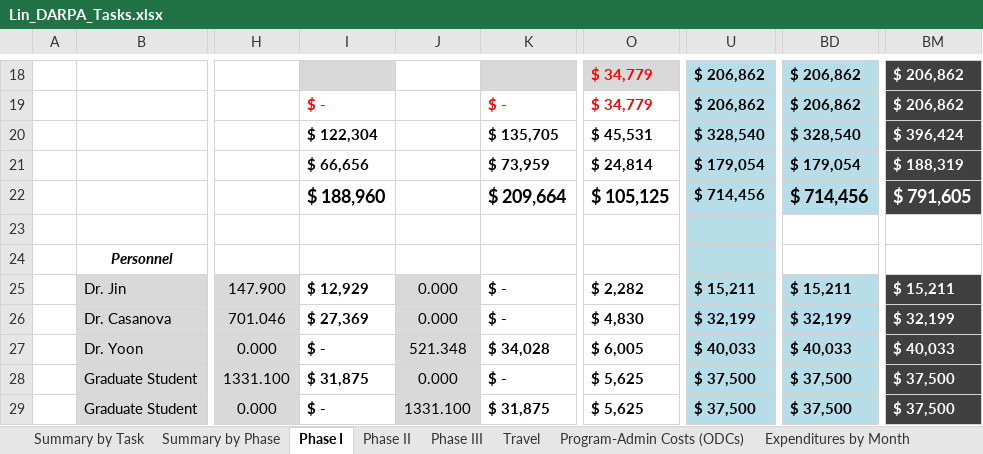
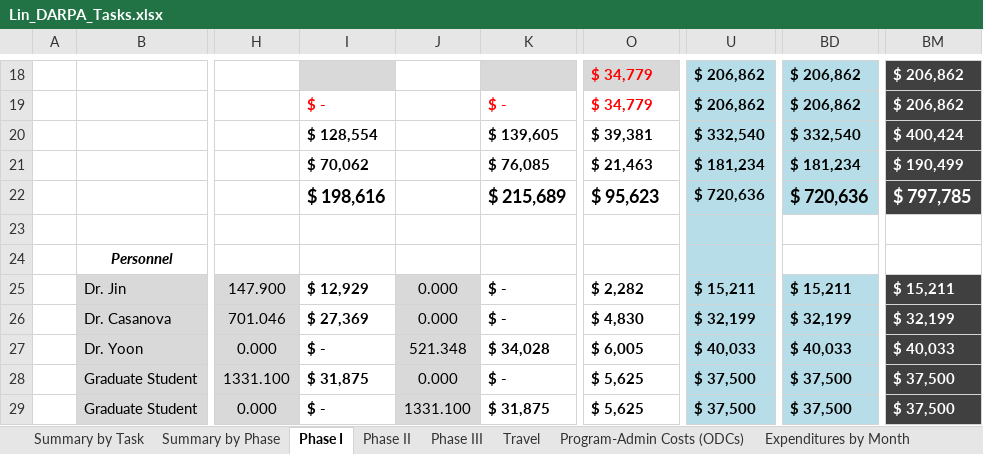
Before and after one commit to joaquincasanova/proposals, an Excel workbook: biomagnetometer/darpa/Lin_DARPA_Tasks.xlsx, sheet Phase I, drawn as a sheet; only a part is shown, gaps mark what is left out; values as stored, in another font and other column widths than the file's, no borders; the diff covers the shown part only; the diff names each change by its address in the sheet, - before the commit and + after, or states it on an @@ line.

```diff
--- a/biomagnetometer/darpa/Lin_DARPA_Tasks.xlsx (sheet Phase I)
+++ b/biomagnetometer/darpa/Lin_DARPA_Tasks.xlsx (sheet Phase I)
-I20: $ 122,304
+I20: $ 128,554
-K20: $ 135,705
+K20: $ 139,605
-O20: $ 45,531
+O20: $ 39,381
-U20: $ 328,540
+U20: $ 332,540
-BD20: $ 328,540
+BD20: $ 332,540
-BM20: $ 396,424
+BM20: $ 400,424
-I21: $ 66,656
+I21: $ 70,062
-K21: $ 73,959
+K21: $ 76,085
-O21: $ 24,814
+O21: $ 21,463
-U21: $ 179,054
+U21: $ 181,234
-BD21: $ 179,054
+BD21: $ 181,234
-BM21: $ 188,319
+BM21: $ 190,499
-I22: $ 188,960
+I22: $ 198,616
-K22: $ 209,664
+K22: $ 215,689
-O22: $ 105,125
+O22: $ 95,623
-U22: $ 714,456
+U22: $ 720,636
-BD22: $ 714,456
+BD22: $ 720,636
-BM22: $ 791,605
+BM22: $ 797,785
```
Also changed, not shown: 3 added rows, 3 removed rows and 25 edited cells elsewhere in this sheet, sheet Phase II, sheet Phase III, sheet Travel, sheet Summary by Task, sheet Summary by Phase, formulas that keep their value, 13 other files.
